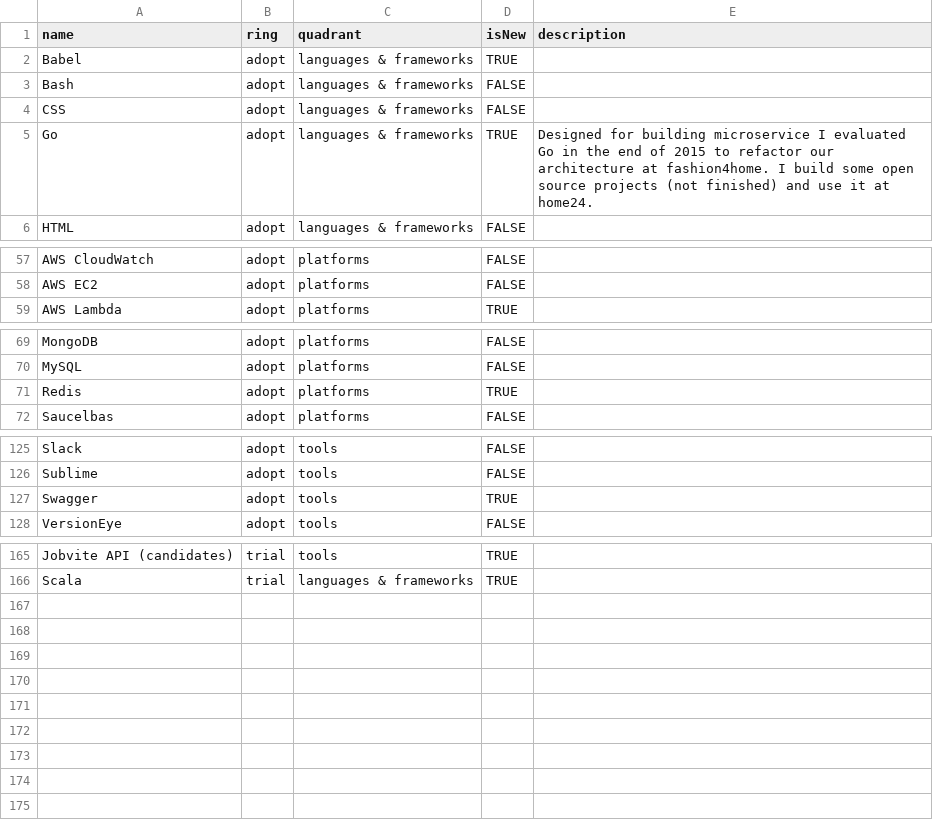
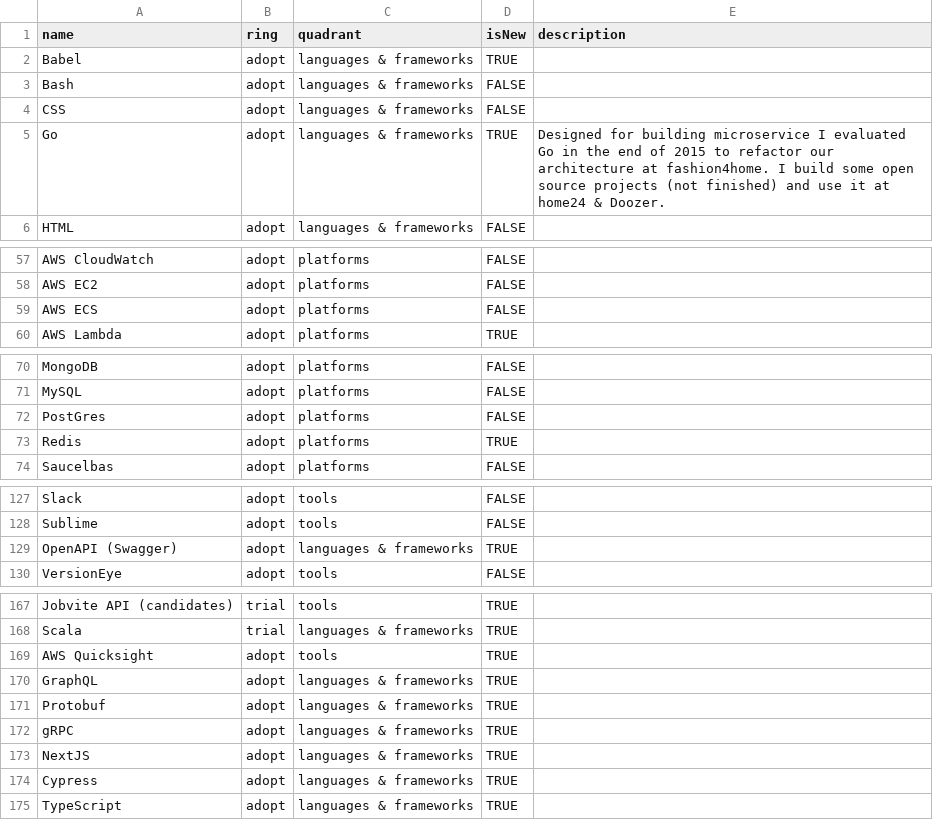
Before and after one commit to rebel-l/collection, a CSV file: techRadar/Lars Tech Radar.csv, drawn as a sheet; only a part is shown, gaps mark what is left out.

Commit message:
Update Lars Tech Radar.csv

```diff
--- a/techRadar/Lars Tech Radar.csv
+++ b/techRadar/Lars Tech Radar.csv
@@ -4,3 +4,3 @@ Bash,adopt,languages & frameworks,FALSE,
 CSS,adopt,languages & frameworks,FALSE,
-Go,adopt,languages & frameworks,TRUE,Designed for building microservice I evaluated Go in the end of 2015 to refactor our architecture at fashion4home. I build some open source projects (not finished) and use it at home24.
+Go,adopt,languages & frameworks,TRUE,Designed for building microservice I evaluated Go in the end of 2015 to refactor our architecture at fashion4home. I build some open source projects (not finished) and use it at home24 & Doozer.
 HTML,adopt,languages & frameworks,FALSE,
@@ -58,2 +58,3 @@ AWS CloudWatch,adopt,platforms,FALSE,
 AWS EC2,adopt,platforms,FALSE,
+AWS ECS,adopt,platforms,FALSE,
 AWS Lambda,adopt,platforms,TRUE,
@@ -70,2 +71,3 @@ MongoDB,adopt,platforms,FALSE,
 MySQL,adopt,platforms,FALSE,
+PostGres,adopt,platforms,FALSE,
 Redis,adopt,platforms,TRUE,
@@ -126,3 +128,3 @@ Slack,adopt,tools,FALSE,
 Sublime,adopt,tools,FALSE,
-Swagger,adopt,tools,TRUE,
+OpenAPI (Swagger),adopt,languages & frameworks,TRUE,
 VersionEye,adopt,tools,FALSE,
@@ -166 +168,8 @@ Jobvite API (candidates),trial,tools,TRUE,
 Scala,trial,languages & frameworks,TRUE,
+AWS Quicksight,adopt,tools,TRUE,
+GraphQL,adopt,languages & frameworks,TRUE,
+Protobuf,adopt,languages & frameworks,TRUE,
+gRPC,adopt,languages & frameworks,TRUE,
+NextJS,adopt,languages & frameworks,TRUE,
+Cypress,adopt,languages & frameworks,TRUE,
+TypeScript,adopt,languages & frameworks,TRUE,
```
